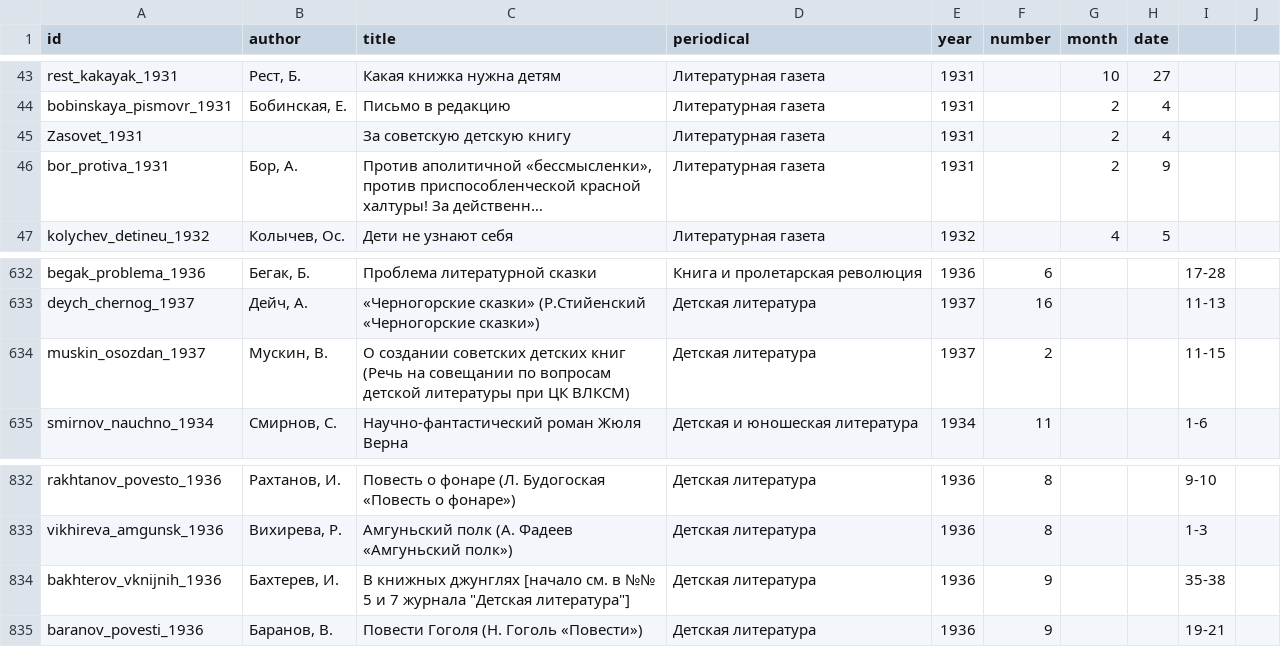
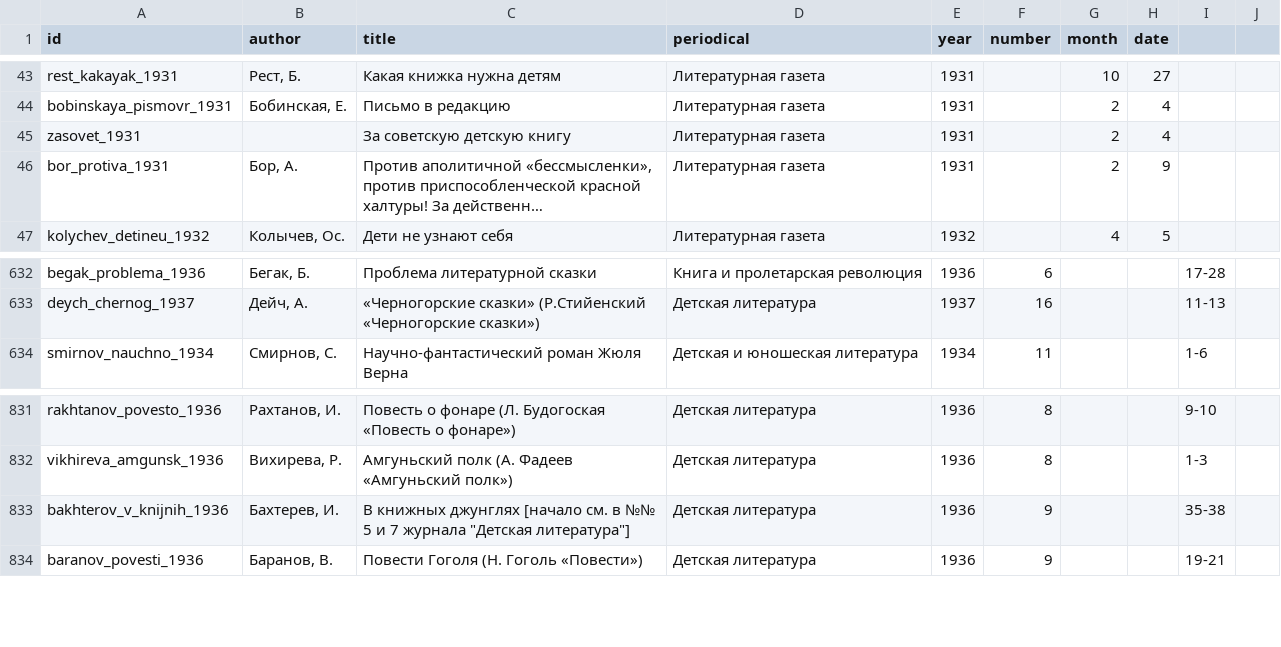
Before and after one commit to maslinych/detcorpus-kritika, a CSV file: metadata.csv, drawn as a sheet; only a part is shown, gaps mark what is left out; long unchanged cells end in …; removed rows and columns are numbered as before the commit, all else as after; the diff names each change by its address in the sheet, - before the commit and + after, or states it on an @@ line.

Commit message:
исправлены оставшиеся несоответствия файлов и метаданных
Удален дубликат Мускин muskin_osozdan_1937

```diff
--- a/metadata.csv
+++ b/metadata.csv
-A45 (id): Zasovet_1931
+A45 (id): zasovet_1931
-row 634: muskin_osozdan_1937 | Мускин, В. | О создании советских детских книг (Речь на совещании по вопросам детской литературы при ЦК ВЛКСМ) | Детская литература | 1937 | 2 |  |  | 11-15
-A833 (id): bakhterov_vknijnih_1936
+A833 (id): bakhterov_v_knijnih_1936
```
Also changed, not shown: 9 other files.
